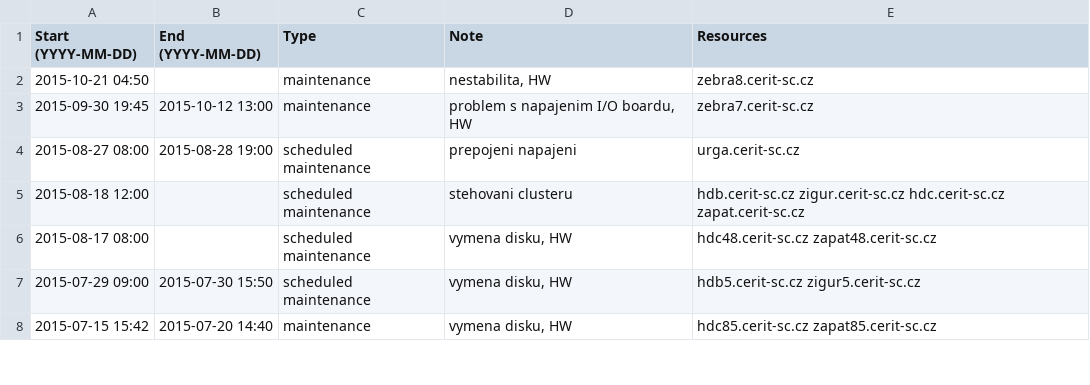
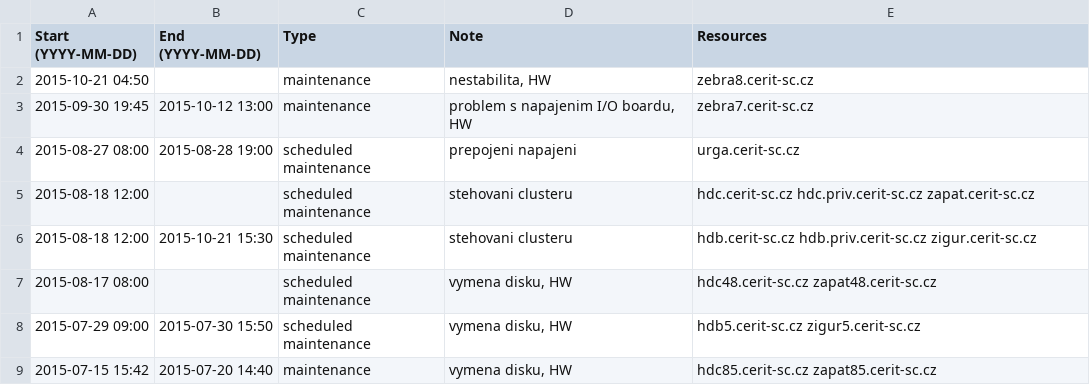
Before and after one commit to CERIT-SC/cerit-maintenance, a CSV file: maintenance.csv, drawn as a sheet; only a part is shown.

Commit message:
Enable zigur cluster (although still not in production)

```diff
--- a/maintenance.csv
+++ b/maintenance.csv
@@ -4,3 +4,4 @@ Start (YYYY-MM-DD),End (YYYY-MM-DD),Type,Note,Resources
 2015-08-27 08:00,2015-08-28 19:00,scheduled maintenance,"prepojeni napajeni",urga.cerit-sc.cz
-2015-08-18 12:00,,scheduled maintenance,"stehovani clusteru",hdb.cerit-sc.cz zigur.cerit-sc.cz hdc.cerit-sc.cz zapat.cerit-sc.cz
+2015-08-18 12:00,,scheduled maintenance,"stehovani clusteru",hdc.cerit-sc.cz hdc.priv.cerit-sc.cz zapat.cerit-sc.cz
+2015-08-18 12:00,2015-10-21 15:30,scheduled maintenance,"stehovani clusteru",hdb.cerit-sc.cz hdb.priv.cerit-sc.cz zigur.cerit-sc.cz
 2015-08-17 08:00,,scheduled maintenance,"vymena disku, HW",hdc48.cerit-sc.cz zapat48.cerit-sc.cz
```
